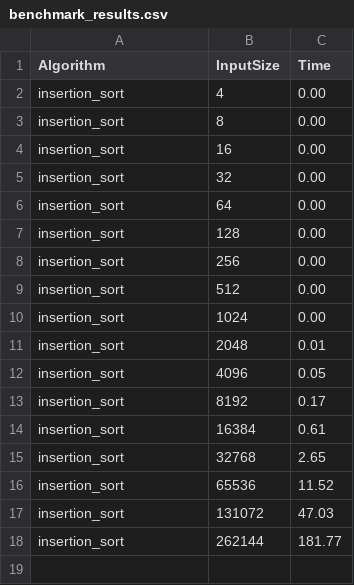
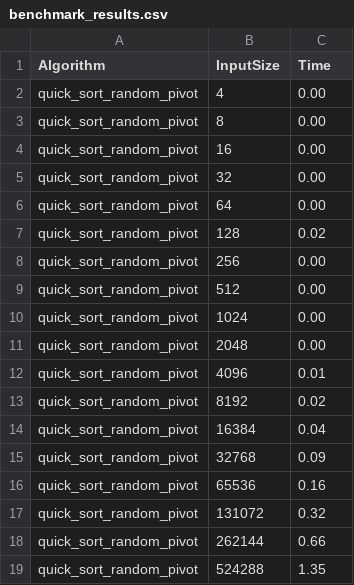
Before and after one commit to pwlsp/KlonDominika, a CSV file: data/benchmark_results.csv, drawn as a sheet.

```diff
--- a/data/benchmark_results.csv
+++ b/data/benchmark_results.csv
@@ -1,18 +1,19 @@
 Algorithm,InputSize,Time
-insertion_sort,4,0.00
-insertion_sort,8,0.00
-insertion_sort,16,0.00
-insertion_sort,32,0.00
-insertion_sort,64,0.00
-insertion_sort,128,0.00
-insertion_sort,256,0.00
-insertion_sort,512,0.00
-insertion_sort,1024,0.00
-insertion_sort,2048,0.01
-insertion_sort,4096,0.05
-insertion_sort,8192,0.17
-insertion_sort,16384,0.61
-insertion_sort,32768,2.65
-insertion_sort,65536,11.52
-insertion_sort,131072,47.03
-insertion_sort,262144,181.77
+quick_sort_random_pivot,4,0.00
+quick_sort_random_pivot,8,0.00
+quick_sort_random_pivot,16,0.00
+quick_sort_random_pivot,32,0.00
+quick_sort_random_pivot,64,0.00
+quick_sort_random_pivot,128,0.02
+quick_sort_random_pivot,256,0.00
+quick_sort_random_pivot,512,0.00
+quick_sort_random_pivot,1024,0.00
+quick_sort_random_pivot,2048,0.00
+quick_sort_random_pivot,4096,0.01
+quick_sort_random_pivot,8192,0.02
+quick_sort_random_pivot,16384,0.04
+quick_sort_random_pivot,32768,0.09
+quick_sort_random_pivot,65536,0.16
+quick_sort_random_pivot,131072,0.32
+quick_sort_random_pivot,262144,0.66
+quick_sort_random_pivot,524288,1.35
```
Also changed, not shown: 2 other files.
